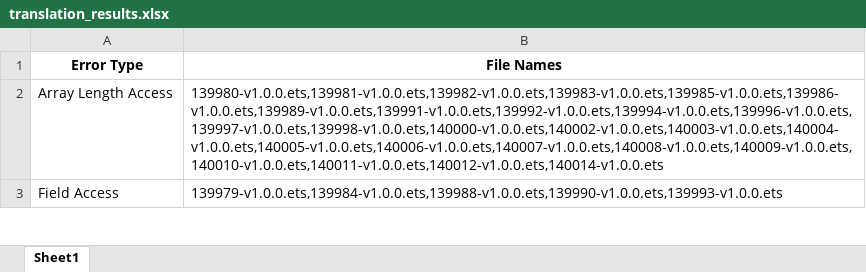
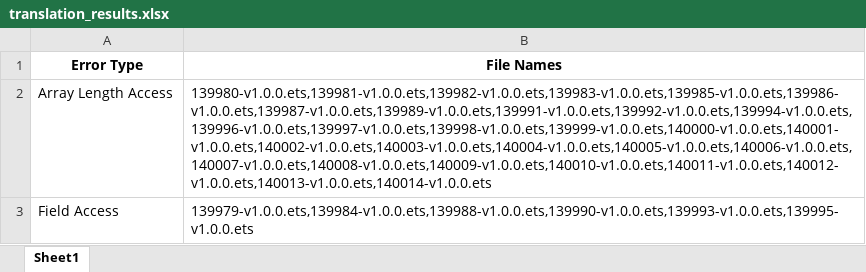
Before and after one commit to ForgottenField/ArkAnalyzer, an Excel workbook: benchmark/translation_results.xlsx, sheet Sheet1, drawn as a sheet; only a part is shown; values as stored, in another font and other column widths than the file's, no borders; the diff covers the shown part only; the diff names each change by its address in the sheet, - before the commit and + after, or states it on an @@ line.

```diff
--- a/benchmark/translation_results.xlsx (sheet Sheet1)
+++ b/benchmark/translation_results.xlsx (sheet Sheet1)
-B2 (File Names): 139980-v1.0.0.ets,139981-v1.0.0.ets,139982-v1.0.0.ets,139983-v1.0.0.ets,139985-v1.0.0.ets,139986-v1.0.0.ets,139989-v1.0.0.ets,139991-v1.0.0.ets,139992-v1.0.0.ets,139994-v1.0.0.ets,139996-v1.0.0.ets,139997-v1.0.0.ets,139998-v1.0.0.ets,140000-v1.0.0.ets,140002-v1.0.0.ets,140003-v1.0.0.ets,140004-v1.0.0.ets,140005-v1.0.0.ets,140006-v1.0.0.ets,140007-v1.0.0.ets,140008-v1.0.0.ets,140009-v1.0.0.ets,140010-v1.0.0.ets,140011-v1.0.0.ets,140012-v1.0.0.ets,140014-v1.0.0.ets
+B2 (File Names): 139980-v1.0.0.ets,139981-v1.0.0.ets,139982-v1.0.0.ets,139983-v1.0.0.ets,139985-v1.0.0.ets,139986-v1.0.0.ets,139987-v1.0.0.ets,139989-v1.0.0.ets,139991-v1.0.0.ets,139992-v1.0.0.ets,139994-v1.0.0.ets,139996-v1.0.0.ets,139997-v1.0.0.ets,139998-v1.0.0.ets,139999-v1.0.0.ets,140000-v1.0.0.ets,140001-v1.0.0.ets,140002-v1.0.0.ets,140003-v1.0.0.ets,140004-v1.0.0.ets,140005-v1.0.0.ets,140006-v1.0.0.ets,140007-v1.0.0.ets,140008-v1.0.0.ets,140009-v1.0.0.ets,140010-v1.0.0.ets,140011-v1.0.0.ets,140012-v1.0.0.ets,140013-v1.0.0.ets,140014-v1.0.0.ets
-B3 (File Names): 139979-v1.0.0.ets,139984-v1.0.0.ets,139988-v1.0.0.ets,139990-v1.0.0.ets,139993-v1.0.0.ets
+B3 (File Names): 139979-v1.0.0.ets,139984-v1.0.0.ets,139988-v1.0.0.ets,139990-v1.0.0.ets,139993-v1.0.0.ets,139995-v1.0.0.ets
```
Also changed, not shown: 2 edited cells elsewhere in this sheet, 21 other files.
